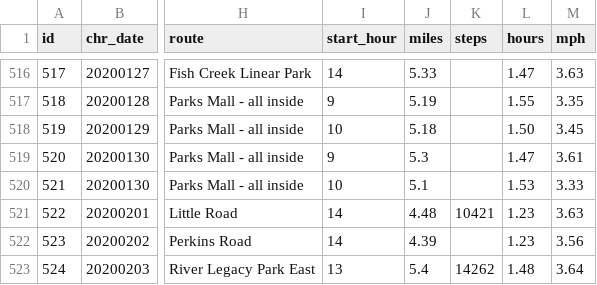
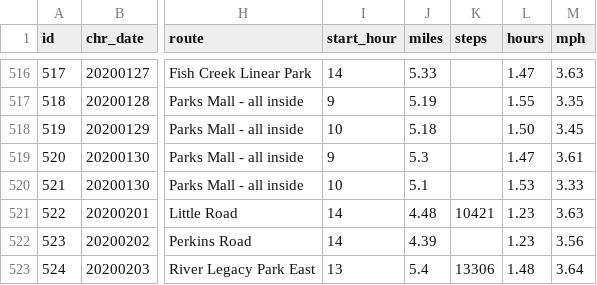
Before and after one commit to gitHubSlinkman/MyWalks, a CSV file: data/days.csv, drawn as a sheet; only a part is shown, gaps mark what is left out; the diff names each change by its address in the sheet, - before the commit and + after, or states it on an @@ line.

```diff
--- a/data/days.csv
+++ b/data/days.csv
-K523 (steps): 14262
+K523 (steps): 13306
```
Also changed, not shown: 1 other file.
